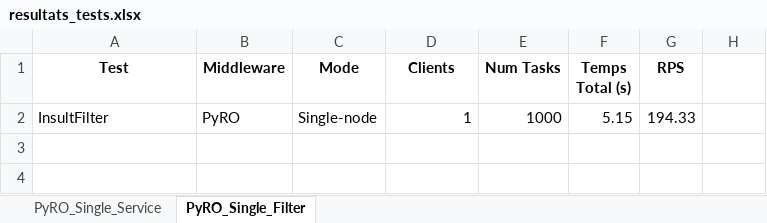
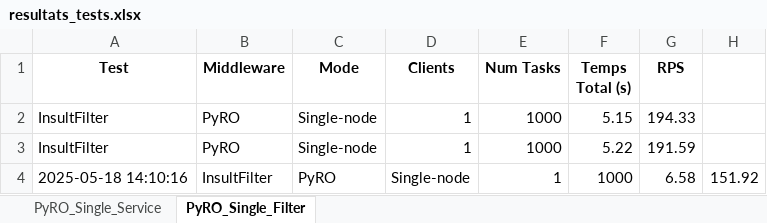
Before and after one commit to josepLlMt20/SD-Prac1, an Excel workbook: StressTests/PyroTests/single-node/resultats_tests.xlsx, sheet PyRO_Single_Filter, drawn as a sheet; values as stored, in another font and other column widths than the file's, no borders; the diff names each change by its address in the sheet, - before the commit and + after, or states it on an @@ line.

```diff
--- a/StressTests/PyroTests/single-node/resultats_tests.xlsx (sheet PyRO_Single_Filter)
+++ b/StressTests/PyroTests/single-node/resultats_tests.xlsx (sheet PyRO_Single_Filter)
+row 3: InsultFilter | PyRO | Single-node | 1 | 1000 | 5.22 | 191.59
+row 4: 2025-05-18 14:10:16 | InsultFilter | PyRO | Single-node | 1 | 1000 | 6.58 | 151.92
```
Also changed, not shown: sheet PyRO_Single_Service, StressTests/PyroTests/multi-node/resultats_tests.xlsx, StressTests/RabbitMQTests/multi-node/resultats_tests.xlsx, 24 other files.
